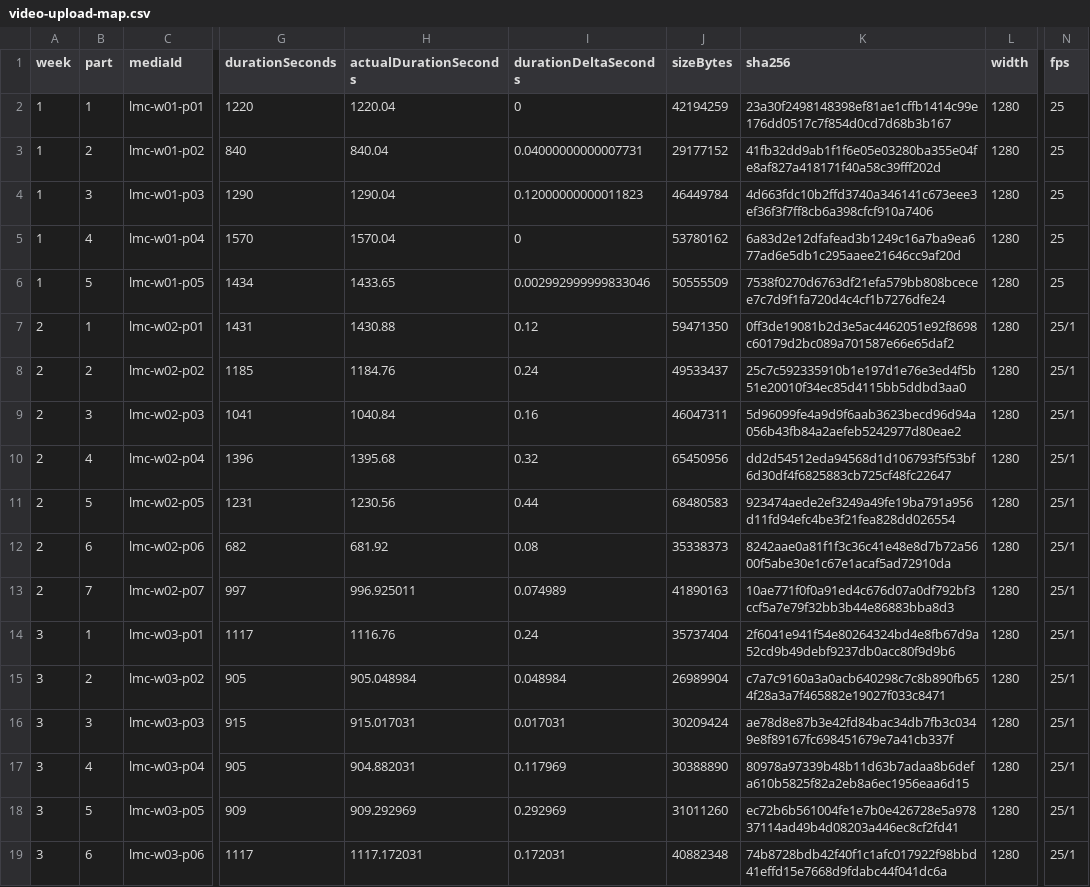
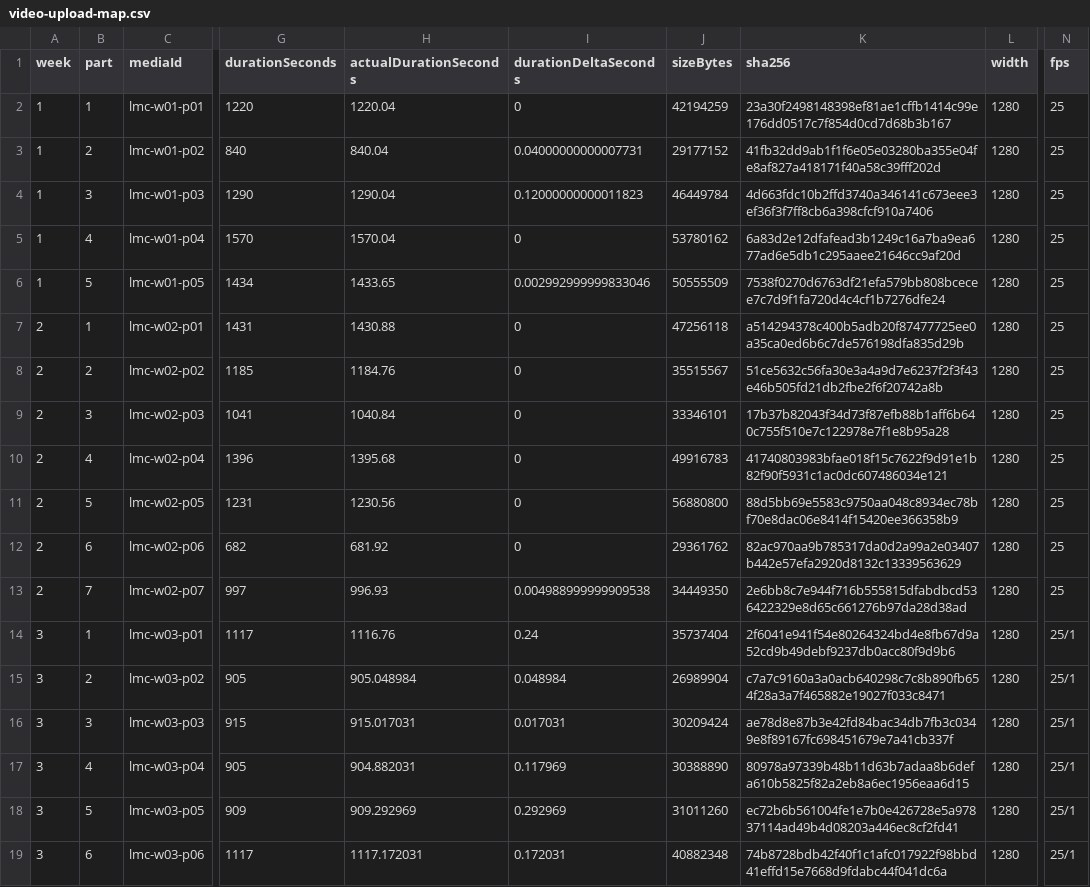
Before and after one commit to dailycoach/home, a CSV file: lcms/academy/r2-worker/upload/video-upload-map.csv, drawn as a sheet; only a part is shown, gaps mark what is left out; the diff names each change by its address in the sheet, - before the commit and + after, or states it on an @@ line.

Commit message:
feat(lmc): complete week 02 zoom tile redaction

```diff
--- a/lcms/academy/r2-worker/upload/video-upload-map.csv
+++ b/lcms/academy/r2-worker/upload/video-upload-map.csv
-I7 (durationDeltaSeconds): 0.12
+I7 (durationDeltaSeconds): 0
-J7 (sizeBytes): 59471350
+J7 (sizeBytes): 47256118
-K7 (sha256): 0ff3de19081b2d3e5ac4462051e92f8698c60179d2bc089a701587e66e65daf2
+K7 (sha256): a514294378c400b5adb20f87477725ee0a35ca0ed6b6c7de576198dfa835d29b
-N7:N13 (fps): 25/1
+N7:N13 (fps): 25
-I8 (durationDeltaSeconds): 0.24
+I8 (durationDeltaSeconds): 0
-J8 (sizeBytes): 49533437
+J8 (sizeBytes): 35515567
-K8 (sha256): 25c7c592335910b1e197d1e76e3ed4f5b51e20010f34ec85d4115bb5ddbd3aa0
+K8 (sha256): 51ce5632c56fa30e3a4a9d7e6237f2f3f43e46b505fd21db2fbe2f6f20742a8b
-I9 (durationDeltaSeconds): 0.16
+I9 (durationDeltaSeconds): 0
-J9 (sizeBytes): 46047311
+J9 (sizeBytes): 33346101
-K9 (sha256): 5d96099fe4a9d9f6aab3623becd96d94a056b43fb84a2aefeb5242977d80eae2
+K9 (sha256): 17b37b82043f34d73f87efb88b1aff6b640c755f510e7c122978e7f1e8b95a28
-I10 (durationDeltaSeconds): 0.32
+I10 (durationDeltaSeconds): 0
-J10 (sizeBytes): 65450956
+J10 (sizeBytes): 49916783
-K10 (sha256): dd2d54512eda94568d1d106793f5f53bf6d30df4f6825883cb725cf48fc22647
+K10 (sha256): 41740803983bfae018f15c7622f9d91e1b82f90f5931c1ac0dc607486034e121
-I11 (durationDeltaSeconds): 0.44
+I11 (durationDeltaSeconds): 0
-J11 (sizeBytes): 68480583
+J11 (sizeBytes): 56880800
-K11 (sha256): 923474aede2ef3249a49fe19ba791a956d11fd94efc4be3f21fea828dd026554
+K11 (sha256): 88d5bb69e5583c9750aa048c8934ec78bf70e8dac06e8414f15420ee366358b9
-I12 (durationDeltaSeconds): 0.08
+I12 (durationDeltaSeconds): 0
-J12 (sizeBytes): 35338373
+J12 (sizeBytes): 29361762
-K12 (sha256): 8242aae0a81f1f3c36c41e48e8d7b72a5600f5abe30e1c67e1acaf5ad72910da
+K12 (sha256): 82ac970aa9b785317da0d2a99a2e03407b442e57efa2920d8132c13339563629
-H13 (actualDurationSeconds): 996.925011
+H13 (actualDurationSeconds): 996.93
-I13 (durationDeltaSeconds): 0.074989
+I13 (durationDeltaSeconds): 0.004988999999909538
-J13 (sizeBytes): 41890163
+J13 (sizeBytes): 34449350
-K13 (sha256): 10ae771f0f0a91ed4c676d07a0df792bf3ccf5a7e79f32bb3b44e86883bba8d3
+K13 (sha256): 2e6bb8c7e944f716b555815dfabdbcd536422329e8d65c661276b97da28d38ad
```
Also changed, not shown: 14 other files.
